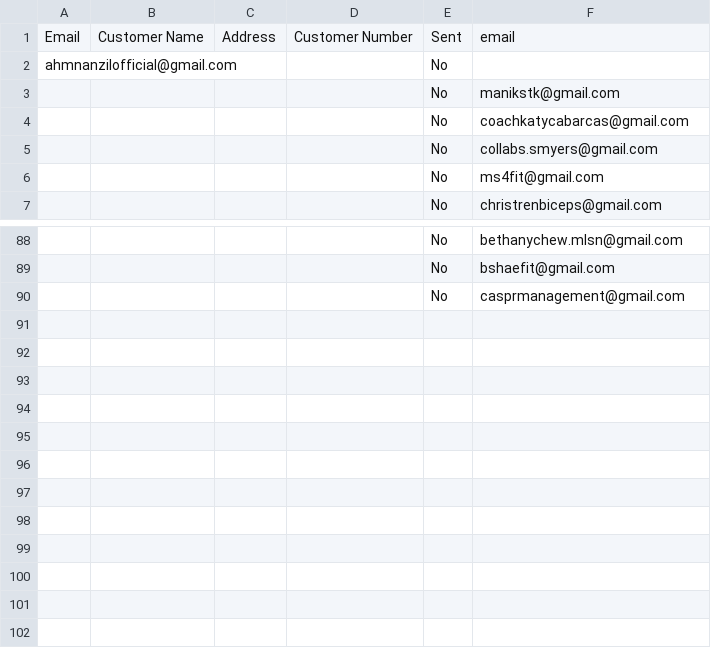
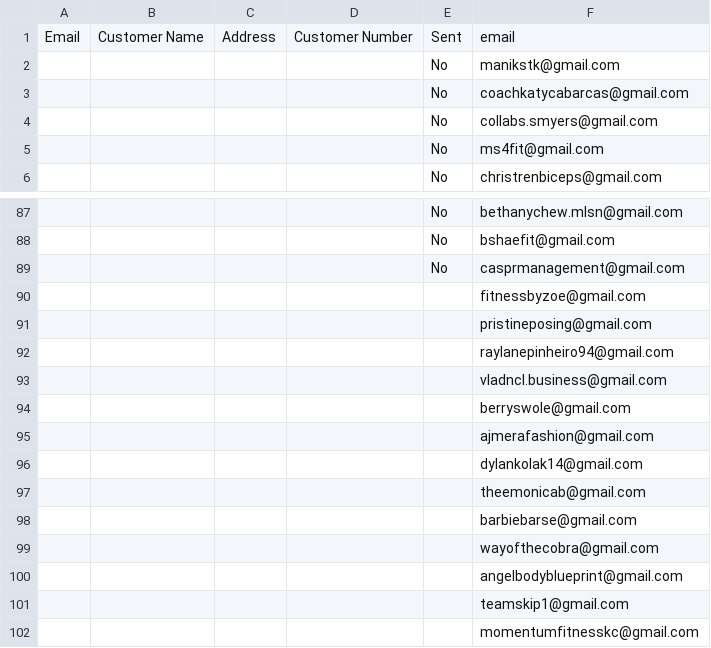
Before and after one commit to Ahm-Nanzil/Client-Hunt, a CSV file: clients.csv, drawn as a sheet; only a part is shown, gaps mark what is left out.

Commit message:
Merge branch 'main' of https://github.com/Ahm-Nanzil/Client-Hunt # Please enter a commit message to explain why this merge is necessary, # especially if it merges an updated upstream into a topic branch. # # Lines starting with '#' will be ignored, and an empty message aborts # the commit.

```diff
--- a/clients.csv
+++ b/clients.csv
@@ -1,3 +1,2 @@
 Email,Customer Name,Address,Customer Number,Sent,email
-ahmnanzilofficial@gmail.com,,,,No,
 ,,,,No,manikstk@gmail.com
@@ -90 +89,14 @@ ahmnanzilofficial@gmail.com,,,,No,
 ,,,,No,casprmanagement@gmail.com
+,,,,,fitnessbyzoe@gmail.com
+,,,,,pristineposing@gmail.com
+,,,,,raylanepinheiro94@gmail.com
+,,,,,vladncl.business@gmail.com
+,,,,,berryswole@gmail.com
+,,,,,ajmerafashion@gmail.com
+,,,,,dylankolak14@gmail.com
+,,,,,theemonicab@gmail.com
+,,,,,barbiebarse@gmail.com
+,,,,,wayofthecobra@gmail.com
+,,,,,angelbodyblueprint@gmail.com
+,,,,,teamskip1@gmail.com
+,,,,,momentumfitnesskc@gmail.com
```
